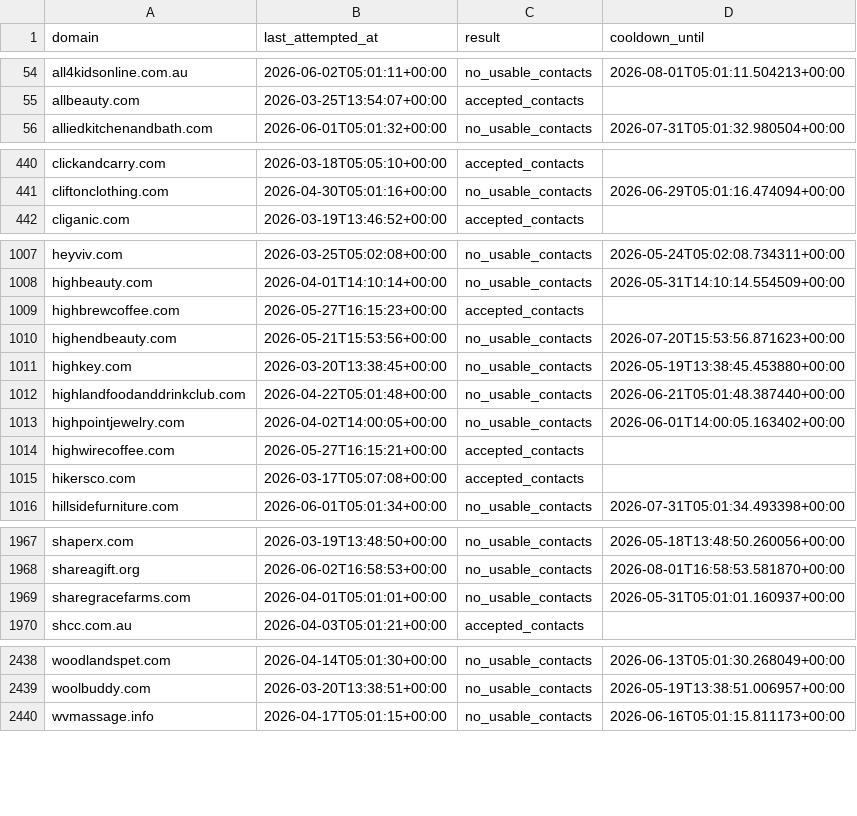
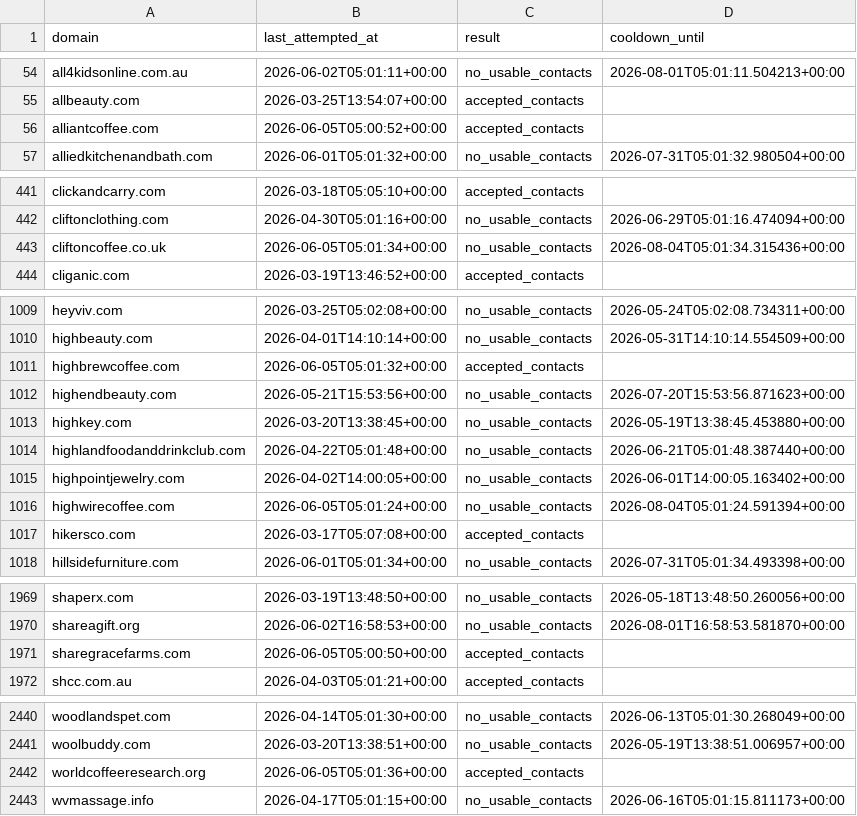
Before and after one commit to david-anata/Lead-scraper, a CSV file: state/apollo_attempts.csv, drawn as a sheet; only a part is shown, gaps mark what is left out; the diff covers the shown part only.

Commit message:
Update Apollo attempts state

```diff
--- a/state/apollo_attempts.csv
+++ b/state/apollo_attempts.csv
@@ -55,2 +55,3 @@ all4kidsonline.com.au,2026-06-02T05:01:11+00:00,no_usable_contacts,2026-08-01T05
 allbeauty.com,2026-03-25T13:54:07+00:00,accepted_contacts,
+alliantcoffee.com,2026-06-05T05:00:52+00:00,accepted_contacts,
 alliedkitchenandbath.com,2026-06-01T05:01:32+00:00,no_usable_contacts,2026-07-31T05:01:32.980504+00:00
@@ -441,2 +442,3 @@ clickandcarry.com,2026-03-18T05:05:10+00:00,accepted_contacts,
 cliftonclothing.com,2026-04-30T05:01:16+00:00,no_usable_contacts,2026-06-29T05:01:16.474094+00:00
+cliftoncoffee.co.uk,2026-06-05T05:01:34+00:00,no_usable_contacts,2026-08-04T05:01:34.315436+00:00
 cliganic.com,2026-03-19T13:46:52+00:00,accepted_contacts,
@@ -1008,3 +1010,3 @@ heyviv.com,2026-03-25T05:02:08+00:00,no_usable_contacts,2026-05-24T05:02:08.7343
 highbeauty.com,2026-04-01T14:10:14+00:00,no_usable_contacts,2026-05-31T14:10:14.554509+00:00
-highbrewcoffee.com,2026-05-27T16:15:23+00:00,accepted_contacts,
+highbrewcoffee.com,2026-06-05T05:01:32+00:00,accepted_contacts,
 highendbeauty.com,2026-05-21T15:53:56+00:00,no_usable_contacts,2026-07-20T15:53:56.871623+00:00
@@ -1013,3 +1015,3 @@ highlandfoodanddrinkclub.com,2026-04-22T05:01:48+00:00,no_usable_contacts,2026-0
 highpointjewelry.com,2026-04-02T14:00:05+00:00,no_usable_contacts,2026-06-01T14:00:05.163402+00:00
-highwirecoffee.com,2026-05-27T16:15:21+00:00,accepted_contacts,
+highwirecoffee.com,2026-06-05T05:01:24+00:00,no_usable_contacts,2026-08-04T05:01:24.591394+00:00
 hikersco.com,2026-03-17T05:07:08+00:00,accepted_contacts,
@@ -1968,3 +1970,3 @@ shaperx.com,2026-03-19T13:48:50+00:00,no_usable_contacts,2026-05-18T13:48:50.260
 shareagift.org,2026-06-02T16:58:53+00:00,no_usable_contacts,2026-08-01T16:58:53.581870+00:00
-sharegracefarms.com,2026-04-01T05:01:01+00:00,no_usable_contacts,2026-05-31T05:01:01.160937+00:00
+sharegracefarms.com,2026-06-05T05:00:50+00:00,accepted_contacts,
 shcc.com.au,2026-04-03T05:01:21+00:00,accepted_contacts,
@@ -2439,2 +2441,3 @@ woodlandspet.com,2026-04-14T05:01:30+00:00,no_usable_contacts,2026-06-13T05:01:3
 woolbuddy.com,2026-03-20T13:38:51+00:00,no_usable_contacts,2026-05-19T13:38:51.006957+00:00
+worldcoffeeresearch.org,2026-06-05T05:01:36+00:00,accepted_contacts,
 wvmassage.info,2026-04-17T05:01:15+00:00,no_usable_contacts,2026-06-16T05:01:15.811173+00:00
```
Also changed, not shown: 35 edited cells elsewhere in this file.
